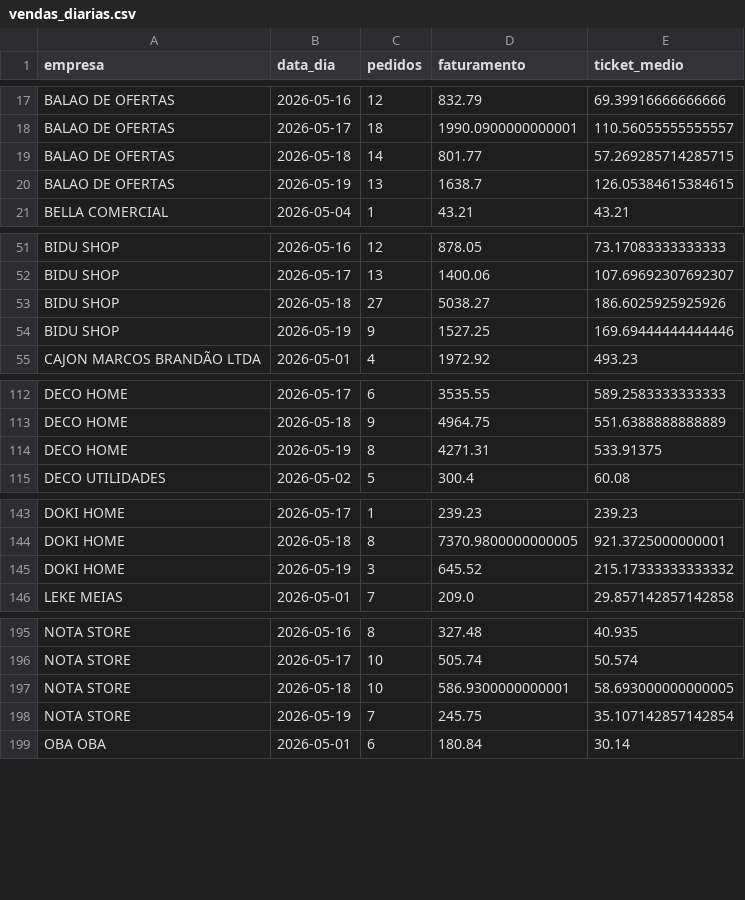
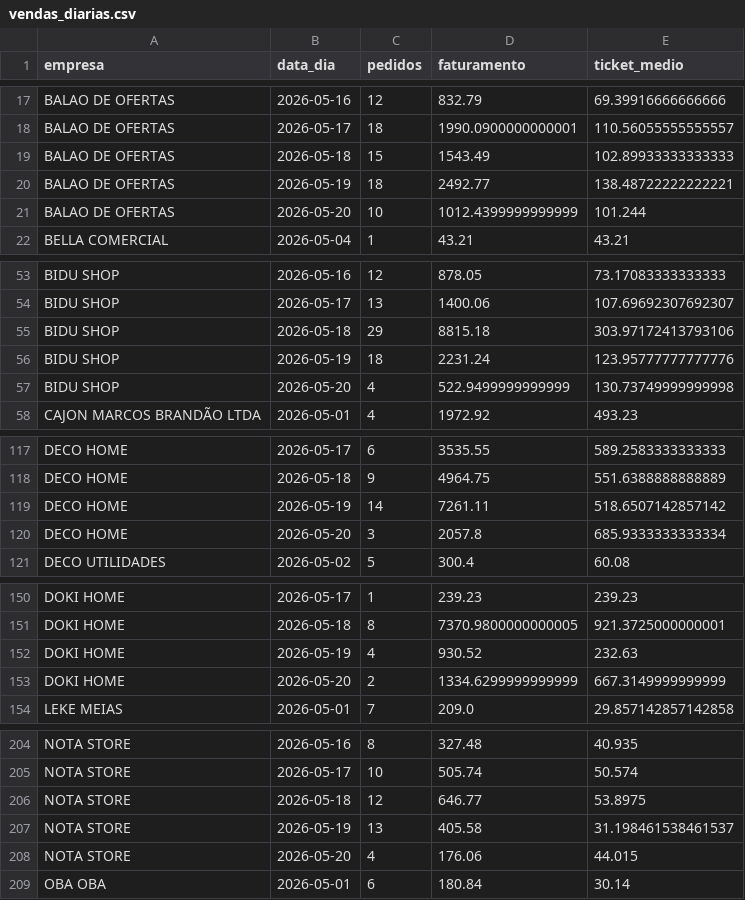
Before and after one commit to alexmgasilva-eng/tiny-analytics-bi, a CSV file: data/vendas_diarias.csv, drawn as a sheet; only a part is shown, gaps mark what is left out; the diff covers the shown part only.

```diff
--- a/data/vendas_diarias.csv
+++ b/data/vendas_diarias.csv
@@ -18,4 +18,5 @@ BALAO DE OFERTAS,2026-05-16,12,832.79,69.39916666666666
 BALAO DE OFERTAS,2026-05-17,18,1990.0900000000001,110.56055555555557
-BALAO DE OFERTAS,2026-05-18,14,801.77,57.269285714285715
-BALAO DE OFERTAS,2026-05-19,13,1638.7,126.05384615384615
+BALAO DE OFERTAS,2026-05-18,15,1543.49,102.89933333333333
+BALAO DE OFERTAS,2026-05-19,18,2492.77,138.48722222222221
+BALAO DE OFERTAS,2026-05-20,10,1012.4399999999999,101.244
 BELLA COMERCIAL,2026-05-04,1,43.21,43.21
@@ -52,4 +54,5 @@ BIDU SHOP,2026-05-16,12,878.05,73.17083333333333
 BIDU SHOP,2026-05-17,13,1400.06,107.69692307692307
-BIDU SHOP,2026-05-18,27,5038.27,186.6025925925926
-BIDU SHOP,2026-05-19,9,1527.25,169.69444444444446
+BIDU SHOP,2026-05-18,29,8815.18,303.97172413793106
+BIDU SHOP,2026-05-19,18,2231.24,123.95777777777776
+BIDU SHOP,2026-05-20,4,522.9499999999999,130.73749999999998
 CAJON MARCOS BRANDÃO LTDA,2026-05-01,4,1972.92,493.23
@@ -113,3 +118,4 @@ DECO HOME,2026-05-17,6,3535.55,589.2583333333333
 DECO HOME,2026-05-18,9,4964.75,551.6388888888889
-DECO HOME,2026-05-19,8,4271.31,533.91375
+DECO HOME,2026-05-19,14,7261.11,518.6507142857142
+DECO HOME,2026-05-20,3,2057.8,685.9333333333334
 DECO UTILIDADES,2026-05-02,5,300.4,60.08
@@ -144,3 +151,4 @@ DOKI HOME,2026-05-17,1,239.23,239.23
 DOKI HOME,2026-05-18,8,7370.9800000000005,921.3725000000001
-DOKI HOME,2026-05-19,3,645.52,215.17333333333332
+DOKI HOME,2026-05-19,4,930.52,232.63
+DOKI HOME,2026-05-20,2,1334.6299999999999,667.3149999999999
 LEKE MEIAS,2026-05-01,7,209.0,29.857142857142858
@@ -196,4 +205,5 @@ NOTA STORE,2026-05-16,8,327.48,40.935
 NOTA STORE,2026-05-17,10,505.74,50.574
-NOTA STORE,2026-05-18,10,586.9300000000001,58.693000000000005
-NOTA STORE,2026-05-19,7,245.75,35.107142857142854
+NOTA STORE,2026-05-18,12,646.77,53.8975
+NOTA STORE,2026-05-19,13,405.58,31.198461538461537
+NOTA STORE,2026-05-20,4,176.06,44.015
 OBA OBA,2026-05-01,6,180.84,30.14
```
Also changed, not shown: 7 added rows and 33 edited cells elsewhere in this file, data/clientes_recorrentes.csv, data/produtos_campeoes.csv, 16 other files.
